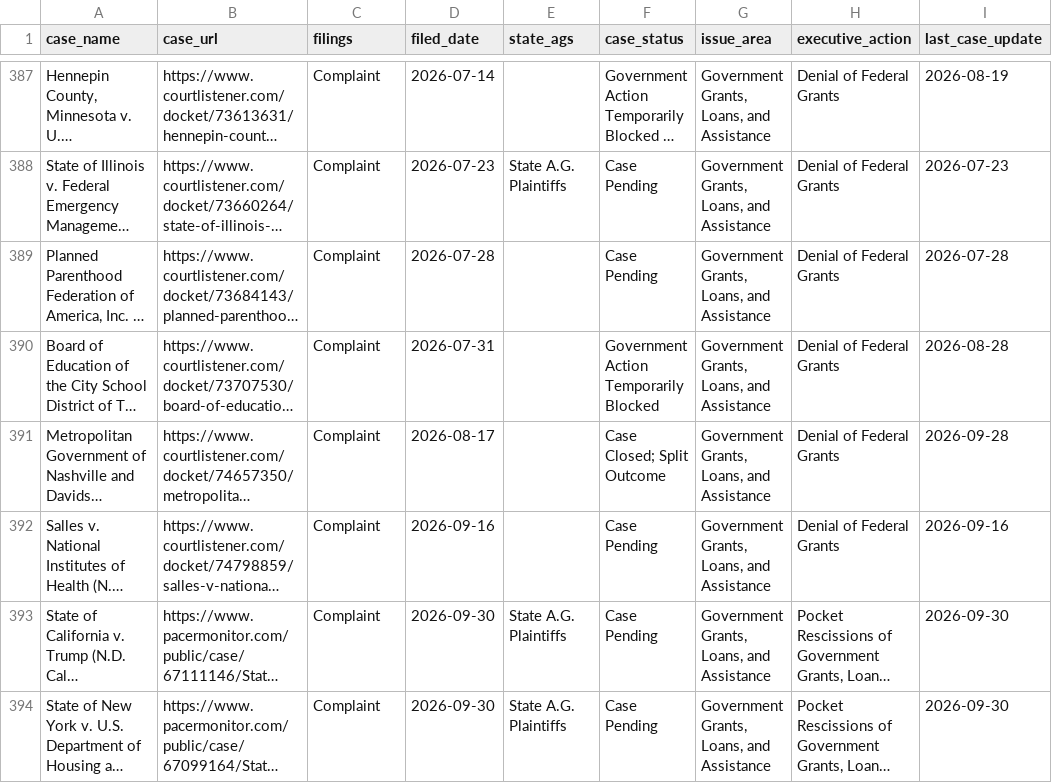
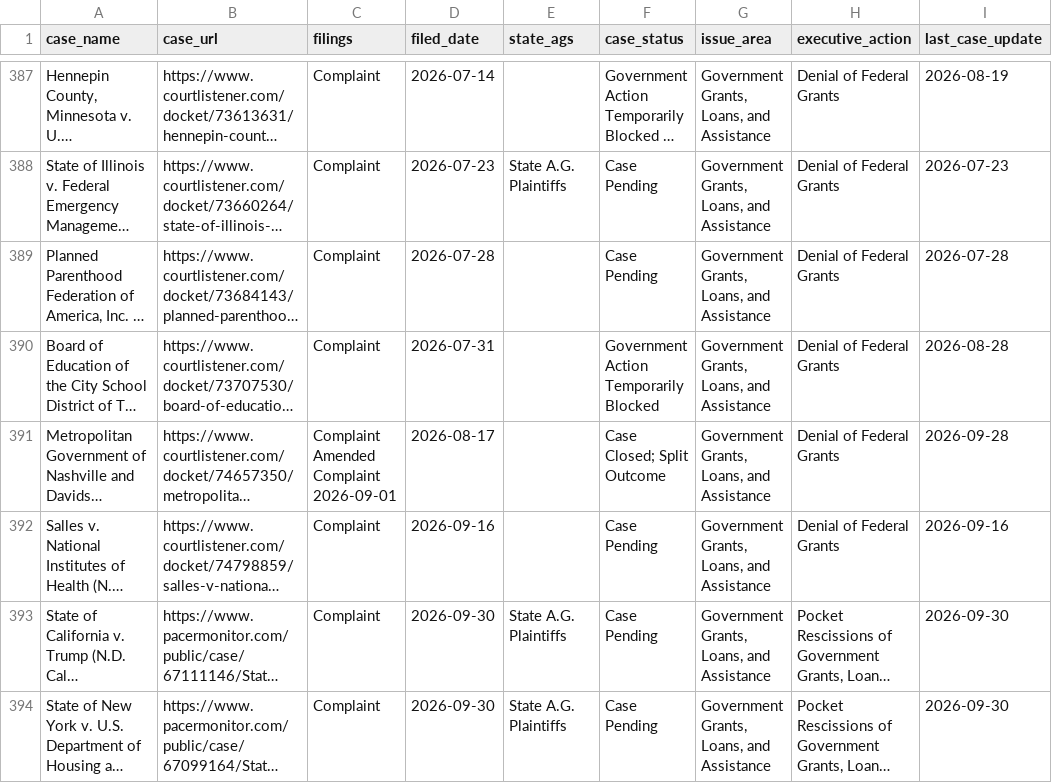
Before and after one commit to thecarsun/LC-TAA, a CSV file: data/processed/cases.csv, drawn as a sheet; only a part is shown, gaps mark what is left out; long unchanged cells end in …; ↵ is a line break in a cell; the diff covers the shown part only; the diff names each change by its address in the sheet, - before the commit and + after, or states it on an @@ line.

Commit message:
Automated data update Tue 10/06/2026

```diff
--- a/data/processed/cases.csv
+++ b/data/processed/cases.csv
-C391 (filings): Complaint
+C391 (filings): Complaint ↵ Amended Complaint ↵ 2026-09-01
```
Also changed, not shown: 13 edited cells elsewhere in this file, 1 other file.
